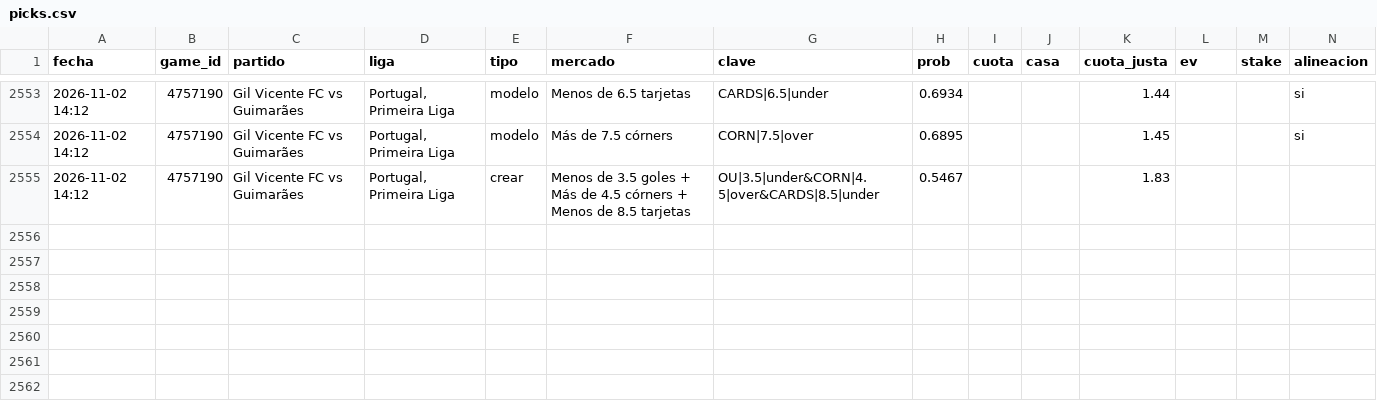
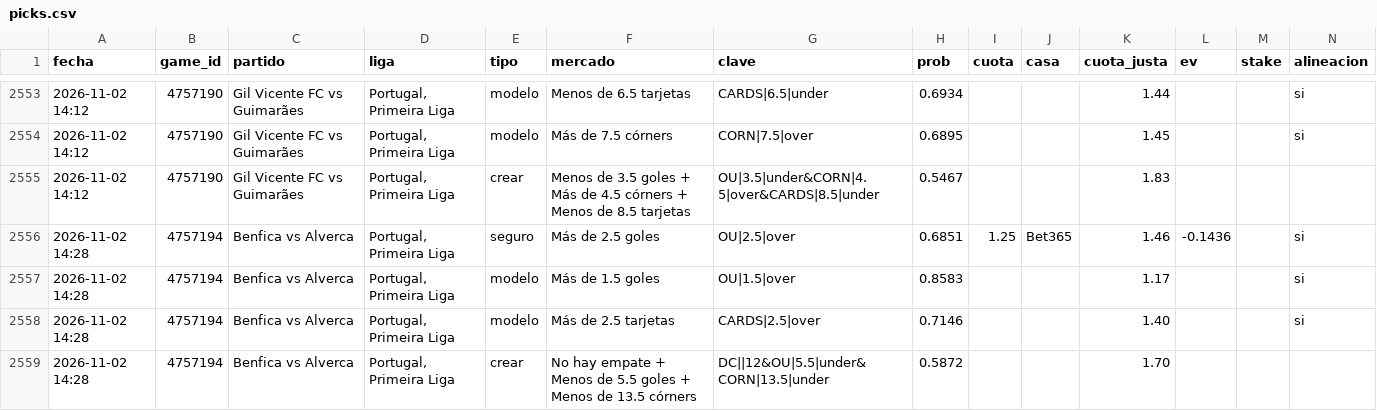
Before and after one commit to JoseVilcatoma/picks-bot, a CSV file: data/picks.csv, drawn as a sheet; only a part is shown, gaps mark what is left out; rows hold the shown columns only; the diff names each change by its address in the sheet, - before the commit and + after, or states it on an @@ line.

```diff
--- a/data/picks.csv
+++ b/data/picks.csv
+row 2556: 2026-11-02 14:28 | 4757194 | Benfica vs Alverca | Portugal, Primeira Liga | seguro | Más de 2.5 goles | OU|2.5|over | 0.6851 | 1.25 | Bet365 | 1.46 | -0.1436 |  | si
+row 2557: 2026-11-02 14:28 | 4757194 | Benfica vs Alverca | Portugal, Primeira Liga | modelo | Más de 1.5 goles | OU|1.5|over | 0.8583 |  |  | 1.17 |  |  | si
+row 2558: 2026-11-02 14:28 | 4757194 | Benfica vs Alverca | Portugal, Primeira Liga | modelo | Más de 2.5 tarjetas | CARDS|2.5|over | 0.7146 |  |  | 1.40 |  |  | si
+row 2559: 2026-11-02 14:28 | 4757194 | Benfica vs Alverca | Portugal, Primeira Liga | crear | No hay empate + Menos de 5.5 goles + Menos de 13.5 córners | DC||12&OU|5.5|under&CORN|13.5|under | 0.5872 |  |  | 1.70
```
Also changed, not shown: 5 other files.
